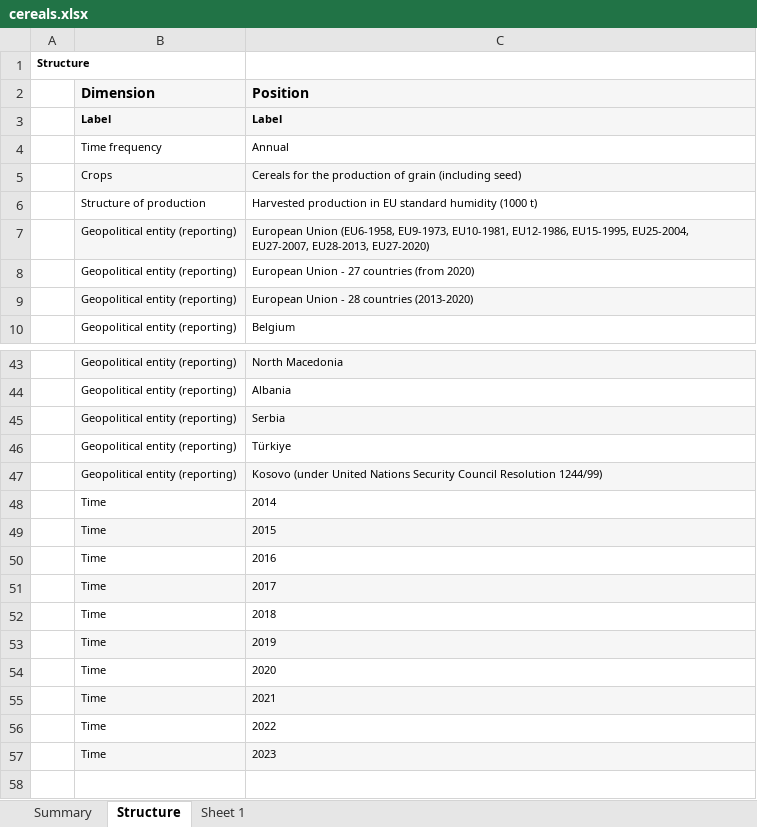
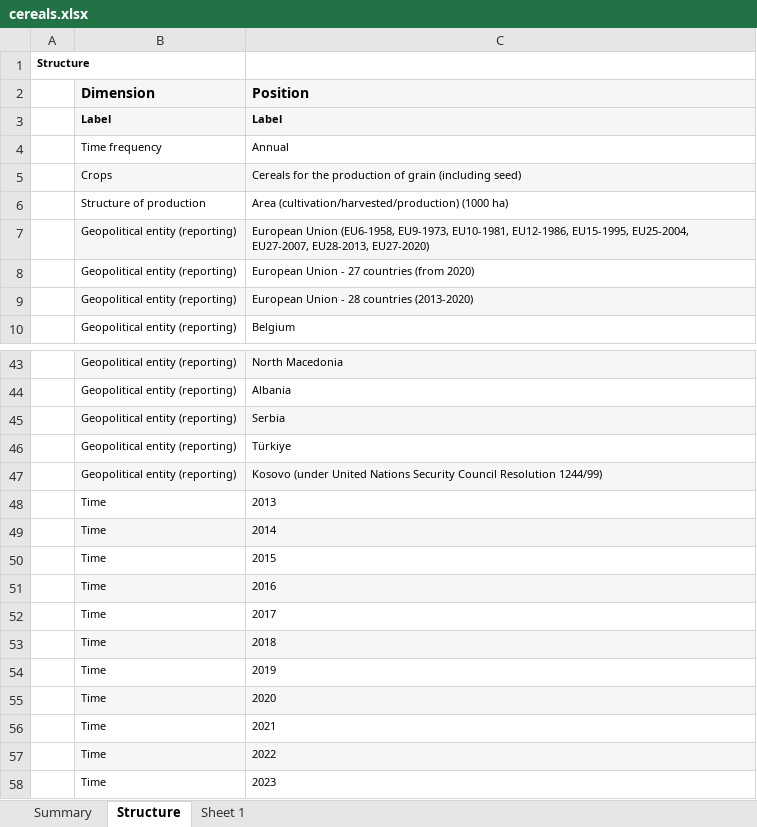
Before and after one commit to frisostolk/DDS-2023, an Excel workbook: data/agri_production/cereals.xlsx, sheet Structure, drawn as a sheet; only a part is shown, gaps mark what is left out; values as stored, in another font and other column widths than the file's, no borders; addresses are those after the commit; the diff names each change by its address in the sheet, - before the commit and + after, or states it on an @@ line.

```diff
--- a/data/agri_production/cereals.xlsx (sheet Structure)
+++ b/data/agri_production/cereals.xlsx (sheet Structure)
-C6 (Position): Harvested production in EU standard humidity (1000 t)
+C6 (Position): Area (cultivation/harvested/production) (1000 ha)
+row 48:  | Time | 2013
-B49:C49 fill: none
+B49:C49 fill: #F6F6F6
-B50:C50 fill: #F6F6F6
+B50:C50 fill: none
-B51:C51 fill: none
+B51:C51 fill: #F6F6F6
-B52:C52 fill: #F6F6F6
+B52:C52 fill: none
-B53:C53 fill: none
+B53:C53 fill: #F6F6F6
-B54:C54 fill: #F6F6F6
+B54:C54 fill: none
-B55:C55 fill: none
+B55:C55 fill: #F6F6F6
-B56:C56 fill: #F6F6F6
+B56:C56 fill: none
-B57:C57 fill: none
+B57:C57 fill: #F6F6F6
-B58:C58 fill: #F6F6F6
+B58:C58 fill: none
```
Also changed, not shown: sheet Sheet 1, sheet Summary, charts or pictures, data/agri_production/vegetables.xlsx, 1 other file.
